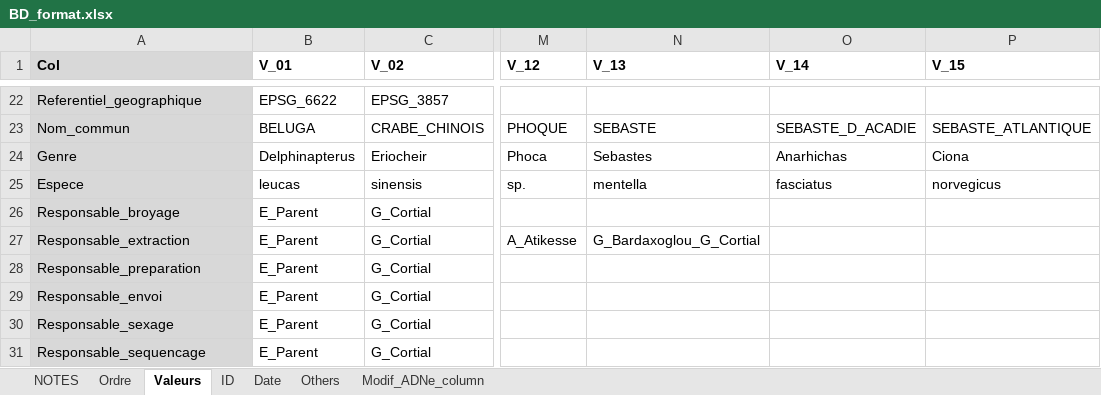
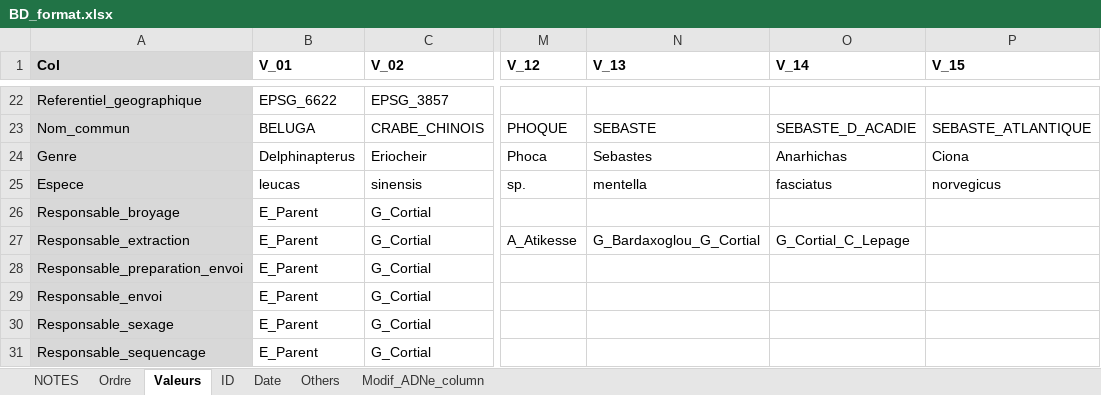
Before and after one commit to GenomicsMLI-DFO/BD-LabGeno-IML_gestion, an Excel workbook: inst/BD_format.xlsx, sheet Valeurs, drawn as a sheet; only a part is shown, gaps mark what is left out; values as stored, in another font and other column widths than the file's, no borders; the diff names each change by its address in the sheet, - before the commit and + after, or states it on an @@ line.

```diff
--- a/inst/BD_format.xlsx (sheet Valeurs)
+++ b/inst/BD_format.xlsx (sheet Valeurs)
-O27 (V_14): (empty)
+O27 (V_14): G_Cortial_C_Lepage
-A28 (Col): Responsable_preparation
+A28 (Col): Responsable_preparation_envoi
```
Also changed, not shown: sheet Others, 3 other files.
